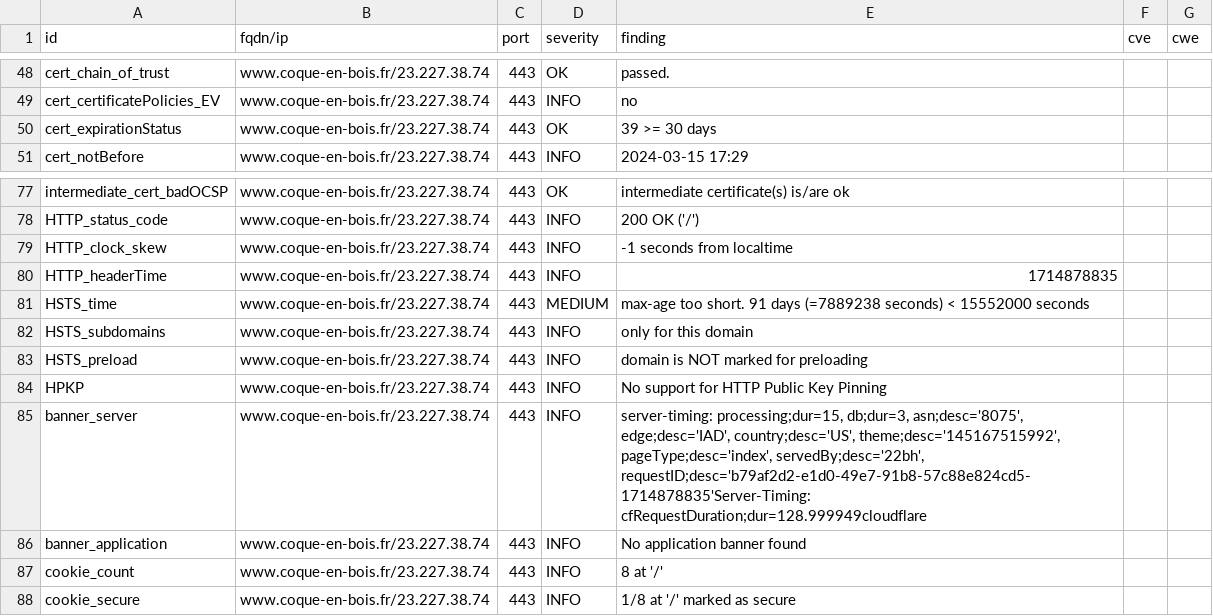
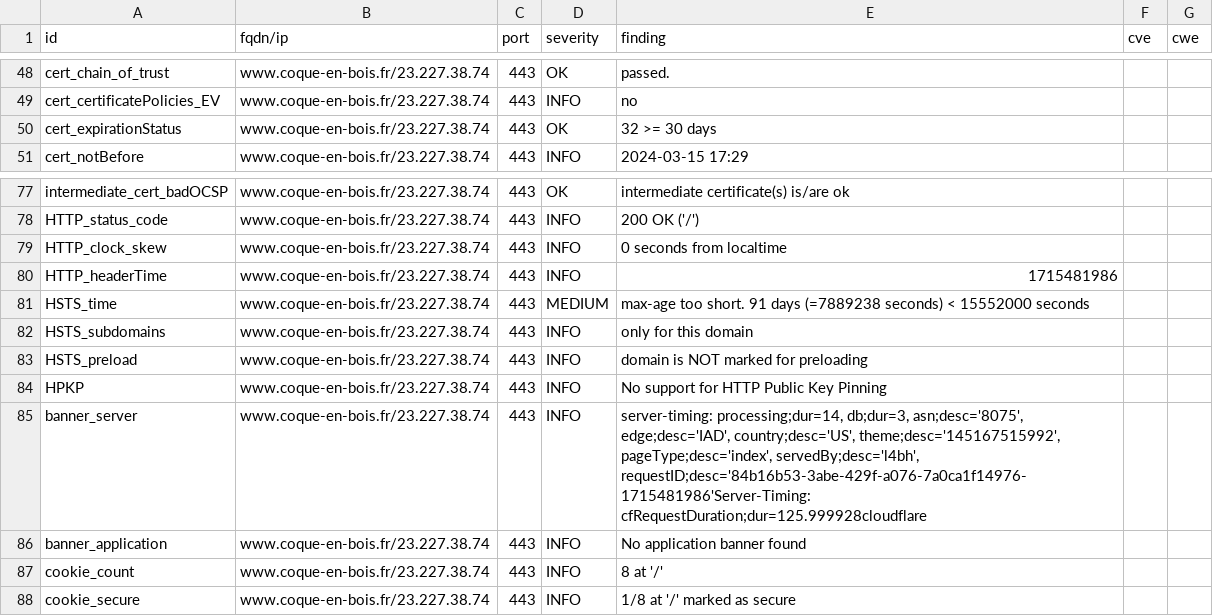
Before and after one commit to touffies/402web-dashboard, a CSV file: results/aHR0cHM6Ly93d3cuY29xdWUtZW4tYm9pcy5mcg==/testssl.csv, drawn as a sheet; only a part is shown, gaps mark what is left out.

```diff
--- a/results/aHR0cHM6Ly93d3cuY29xdWUtZW4tYm9pcy5mcg==/testssl.csv
+++ b/results/aHR0cHM6Ly93d3cuY29xdWUtZW4tYm9pcy5mcg==/testssl.csv
@@ -49,3 +49,3 @@
 "cert_certificatePolicies_EV","www.coque-en-bois.fr/23.227.38.74","443","INFO","no","",""
-"cert_expirationStatus","www.coque-en-bois.fr/23.227.38.74","443","OK","39 >= 30 days","",""
+"cert_expirationStatus","www.coque-en-bois.fr/23.227.38.74","443","OK","32 >= 30 days","",""
 "cert_notBefore","www.coque-en-bois.fr/23.227.38.74","443","INFO","2024-03-15 17:29","",""
@@ -78,4 +78,4 @@
 "HTTP_status_code","www.coque-en-bois.fr/23.227.38.74","443","INFO","200 OK ('/')","",""
-"HTTP_clock_skew","www.coque-en-bois.fr/23.227.38.74","443","INFO","-1 seconds from localtime","",""
-"HTTP_headerTime","www.coque-en-bois.fr/23.227.38.74","443","INFO","1714878835","",""
+"HTTP_clock_skew","www.coque-en-bois.fr/23.227.38.74","443","INFO","0 seconds from localtime","",""
+"HTTP_headerTime","www.coque-en-bois.fr/23.227.38.74","443","INFO","1715481986","",""
 "HSTS_time","www.coque-en-bois.fr/23.227.38.74","443","MEDIUM","max-age too short. 91 days (=7889238 seconds) < 15552000 seconds","",""
@@ -84,3 +84,3 @@
 "HPKP","www.coque-en-bois.fr/23.227.38.74","443","INFO","No support for HTTP Public Key Pinning","",""
-"banner_server","www.coque-en-bois.fr/23.227.38.74","443","INFO","server-timing: processing;dur=15, db;dur=3, asn;desc='8075', edge;desc='IAD', country;desc='US', theme;desc='145167515992', pageType;desc='index', servedBy;desc='22bh', requestID;desc='b79af2d2-e1d0-49e7-91b8-57c88e824cd5-1714878835'Server-Timing: cfRequestDuration;dur=128.999949cloudflare","",""
+"banner_server","www.coque-en-bois.fr/23.227.38.74","443","INFO","server-timing: processing;dur=14, db;dur=3, asn;desc='8075', edge;desc='IAD', country;desc='US', theme;desc='145167515992', pageType;desc='index', servedBy;desc='l4bh', requestID;desc='84b16b53-3abe-429f-a076-7a0ca1f14976-1715481986'Server-Timing: cfRequestDuration;dur=125.999928cloudflare","",""
 "banner_application","www.coque-en-bois.fr/23.227.38.74","443","INFO","No application banner found","",""
```
Also changed, not shown: 14 other files.
